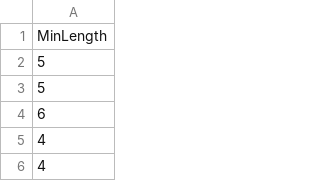
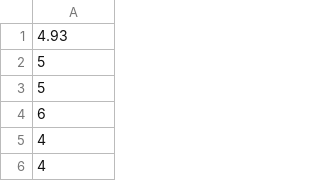
Before and after one commit to AeMcRa/Datascience-things, a CSV file: LevelLength.csv, drawn as a sheet; only a part is shown.

Commit message:
Update LevelLength.csv

```diff
--- a/LevelLength.csv
+++ b/LevelLength.csv
@@ -1,2 +1,2 @@
-MinLength
+4.93
 5
```
